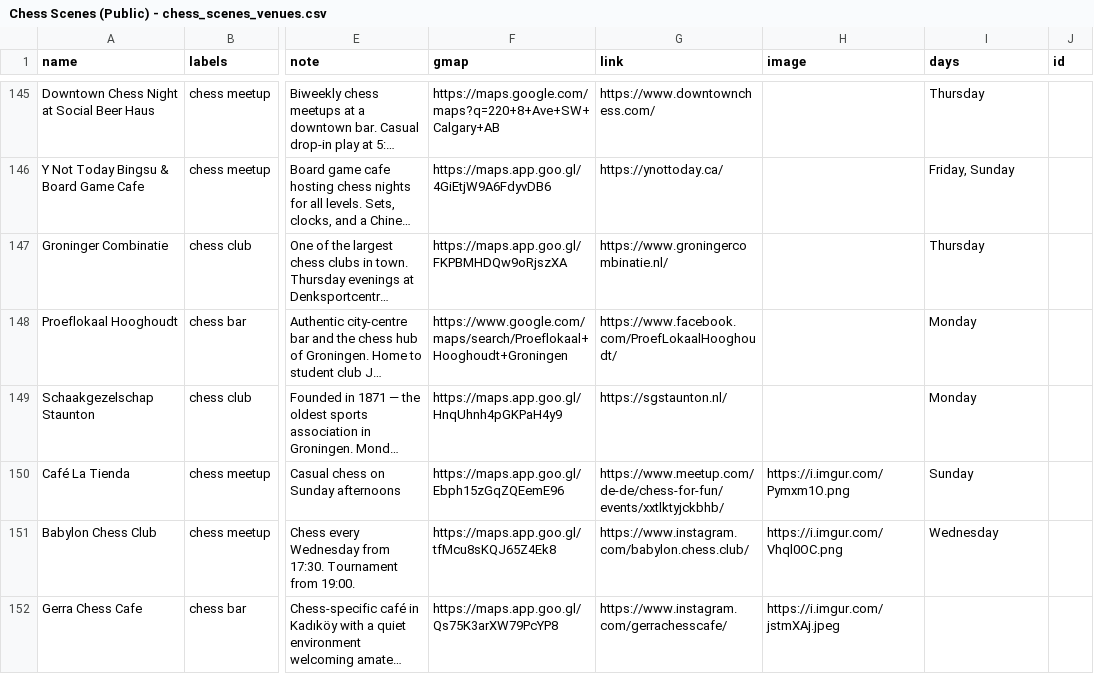
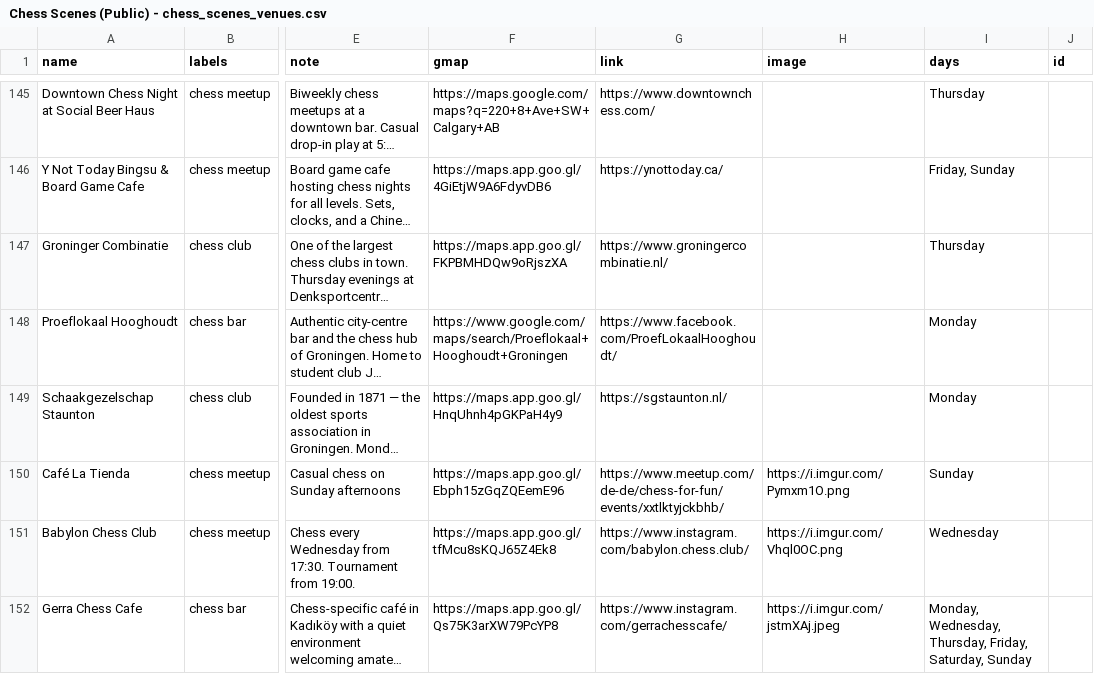
Before and after one commit to harman28/chessscenes, a CSV file: Chess Scenes (Public) - chess_scenes_venues.csv, drawn as a sheet; only a part is shown, gaps mark what is left out; long unchanged cells end in …; the diff names each change by its address in the sheet, - before the commit and + after, or states it on an @@ line.

Commit message:
Fix Gerra Chess Cafe: set days (open all days except Tuesday)

```diff
--- a/Chess Scenes (Public) - chess_scenes_venues.csv
+++ b/Chess Scenes (Public) - chess_scenes_venues.csv
-I152 (days): (empty)
+I152 (days): Monday, Wednesday, Thursday, Friday, Saturday, Sunday
```
